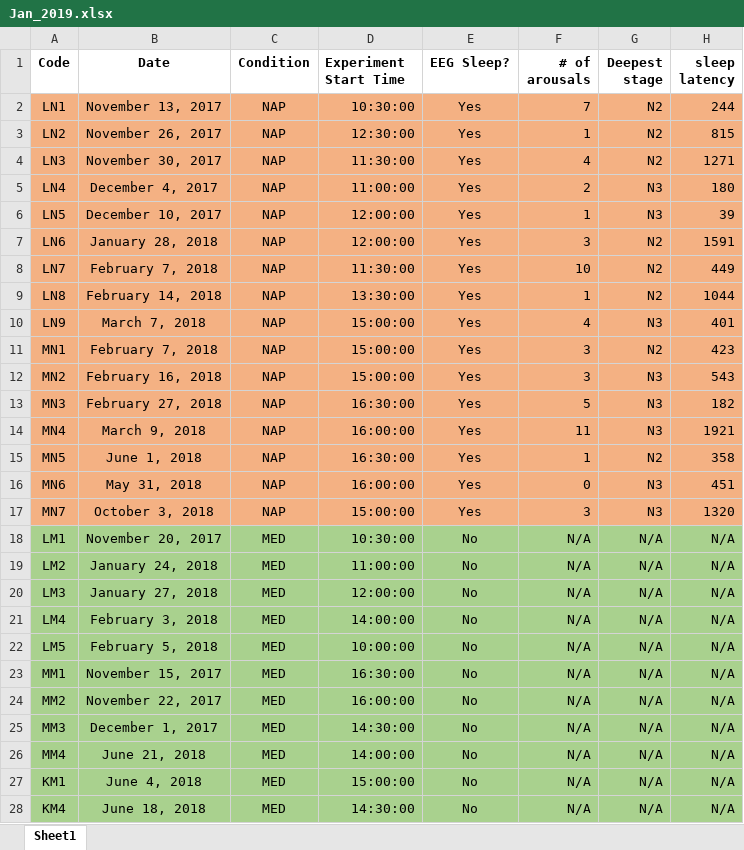
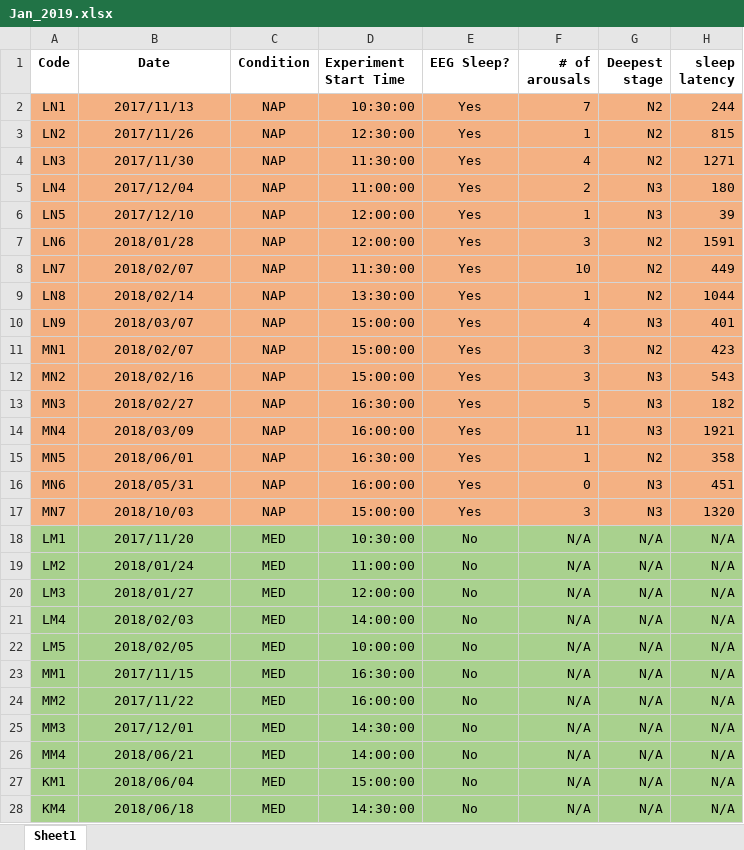
Before and after one commit to mohdasti/Queens-Thesis, an Excel workbook: Jan_2019.xlsx, sheet Sheet1, drawn as a sheet; only a part is shown; values as stored, in another font and other column widths than the file's, no borders; the diff covers the shown part only; the diff names each change by its address in the sheet, - before the commit and + after, or states it on an @@ line.

```diff
--- a/Jan_2019.xlsx (sheet Sheet1)
+++ b/Jan_2019.xlsx (sheet Sheet1)
-B2 (Date): November 13, 2017
+B2 (Date): 2017/11/13
-B3 (Date): November 26, 2017
+B3 (Date): 2017/11/26
-B4 (Date): November 30, 2017
+B4 (Date): 2017/11/30
-B5 (Date): December 4, 2017
+B5 (Date): 2017/12/04
-B6 (Date): December 10, 2017
+B6 (Date): 2017/12/10
-B7 (Date): January 28, 2018
+B7 (Date): 2018/01/28
-B8 (Date): February 7, 2018
+B8 (Date): 2018/02/07
-B9 (Date): February 14, 2018
+B9 (Date): 2018/02/14
-B10 (Date): March 7, 2018
+B10 (Date): 2018/03/07
-B11 (Date): February 7, 2018
+B11 (Date): 2018/02/07
-B12 (Date): February 16, 2018
+B12 (Date): 2018/02/16
-B13 (Date): February 27, 2018
+B13 (Date): 2018/02/27
-B14 (Date): March 9, 2018
+B14 (Date): 2018/03/09
-B15 (Date): June 1, 2018
+B15 (Date): 2018/06/01
-B16 (Date): May 31, 2018
+B16 (Date): 2018/05/31
-B17 (Date): October 3, 2018
+B17 (Date): 2018/10/03
-B18 (Date): November 20, 2017
+B18 (Date): 2017/11/20
-B19 (Date): January 24, 2018
+B19 (Date): 2018/01/24
-B20 (Date): January 27, 2018
+B20 (Date): 2018/01/27
-B21 (Date): February 3, 2018
+B21 (Date): 2018/02/03
-B22 (Date): February 5, 2018
+B22 (Date): 2018/02/05
-B23 (Date): November 15, 2017
+B23 (Date): 2017/11/15
-B24 (Date): November 22, 2017
+B24 (Date): 2017/11/22
-B25 (Date): December 1, 2017
+B25 (Date): 2017/12/01
-B26 (Date): June 21, 2018
+B26 (Date): 2018/06/21
-B27 (Date): June 4, 2018
+B27 (Date): 2018/06/04
-B28 (Date): June 18, 2018
+B28 (Date): 2018/06/18
```
Also changed, not shown: 16 edited cells elsewhere in this sheet, 1 other file.
